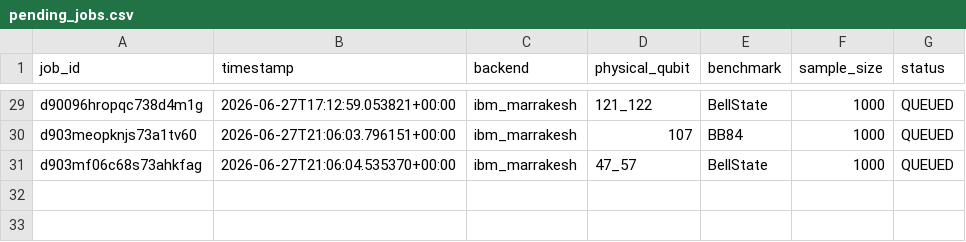
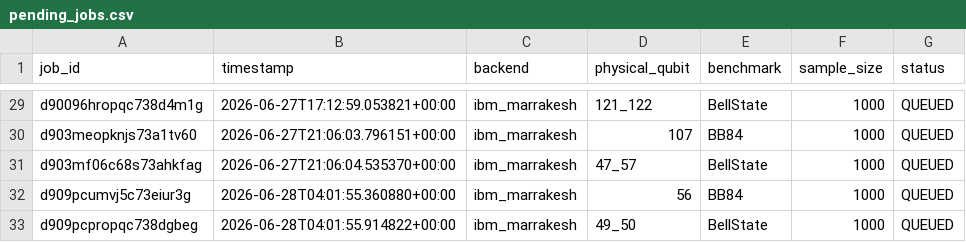
Before and after one commit to ArnavBallinCode/transmon-qkd-ml, a CSV file: data/jobs/pending_jobs.csv, drawn as a sheet; only a part is shown, gaps mark what is left out.

```diff
--- a/data/jobs/pending_jobs.csv
+++ b/data/jobs/pending_jobs.csv
@@ -31 +31,3 @@ d903meopknjs73a1tv60,2026-06-27T21:06:03.796151+00:00,ibm_marrakesh,107,BB84,100
 d903mf06c68s73ahkfag,2026-06-27T21:06:04.535370+00:00,ibm_marrakesh,47_57,BellState,1000,QUEUED
+d909pcumvj5c73eiur3g,2026-06-28T04:01:55.360880+00:00,ibm_marrakesh,56,BB84,1000,QUEUED
+d909pcpropqc738dgbeg,2026-06-28T04:01:55.914822+00:00,ibm_marrakesh,49_50,BellState,1000,QUEUED
```
Also changed, not shown: 1 other file.
